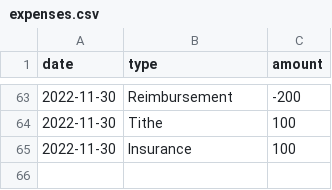
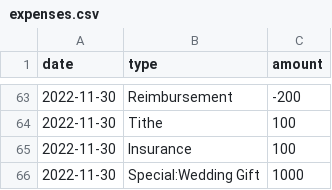
Before and after one commit to ashwinath/financials, a CSV file: financials/sample/expenses.csv, drawn as a sheet; only a part is shown, gaps mark what is left out; the diff names each change by its address in the sheet, - before the commit and + after, or states it on an @@ line.

Commit message:
Add special expenses.

```diff
--- a/financials/sample/expenses.csv
+++ b/financials/sample/expenses.csv
+row 66: 2022-11-30 | Special:Wedding Gift | 1000
```
Also changed, not shown: 5 other files.
